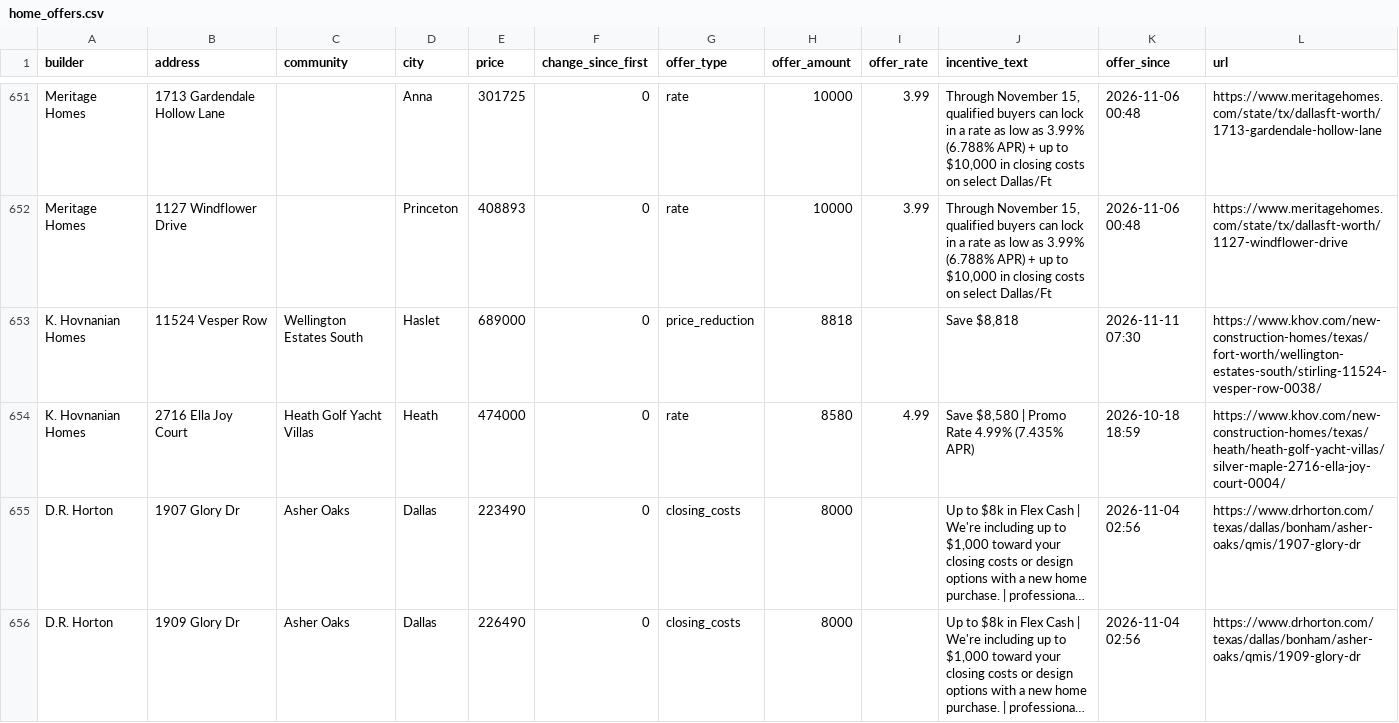
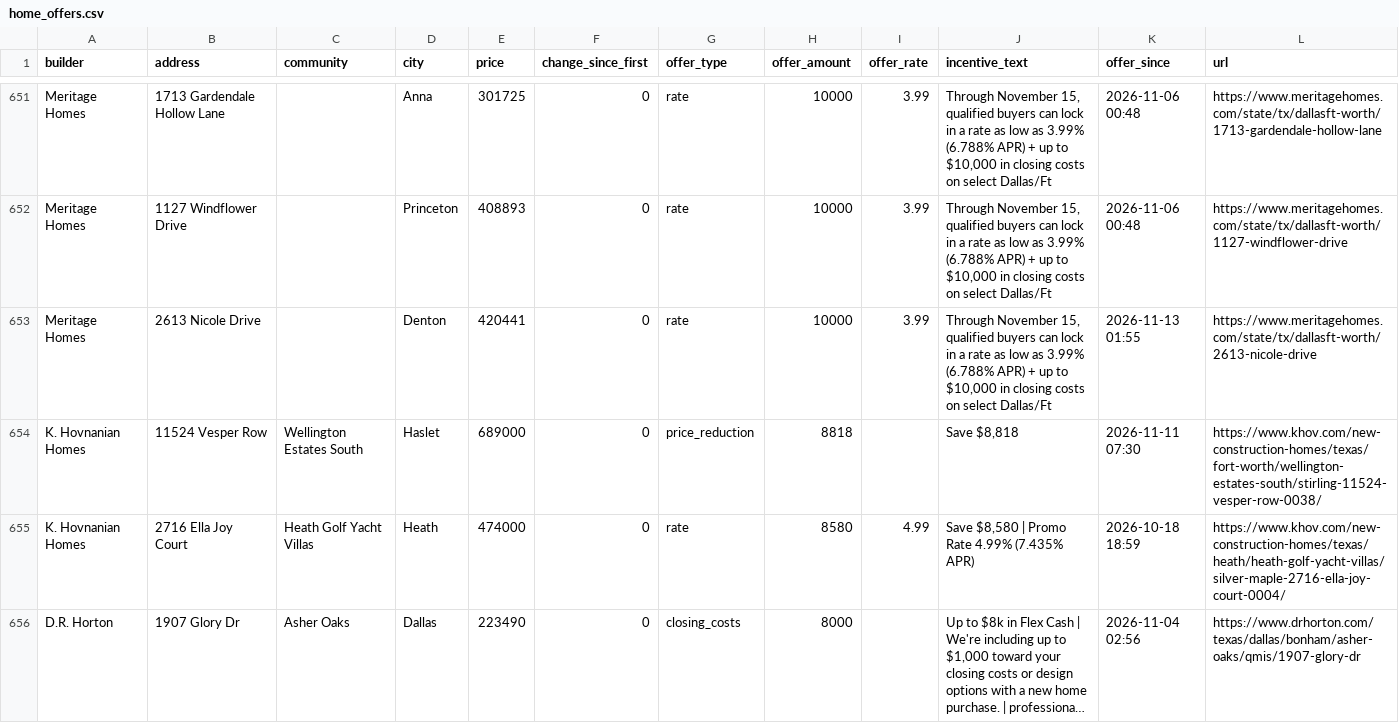
Before and after one commit to Crutledge13/dfw-builder-tracker, a CSV file: docs/data/home_offers.csv, drawn as a sheet; only a part is shown, gaps mark what is left out; the shorter side is filled out with more unchanged rows; long unchanged cells end in …; the diff names each change by its address in the sheet, - before the commit and + after, or states it on an @@ line.

```diff
--- a/docs/data/home_offers.csv
+++ b/docs/data/home_offers.csv
+row 653: Meritage Homes | 2613 Nicole Drive |  | Denton | 420441 | 0 | rate | 10000 | 3.99 | Through November 15, qualified buyers can lock in a rate as low as 3.99% (6.788% APR) + up to $10,000 in closing costs on select Dallas/Ft | 2026-11-13 01:55 | https://www.meritagehomes.com/state/tx/dallasft-worth/2613-nicole-drive
```
Also changed, not shown: docs/data/incentives.csv, docs/data/new_homes.csv, 20 other files.
